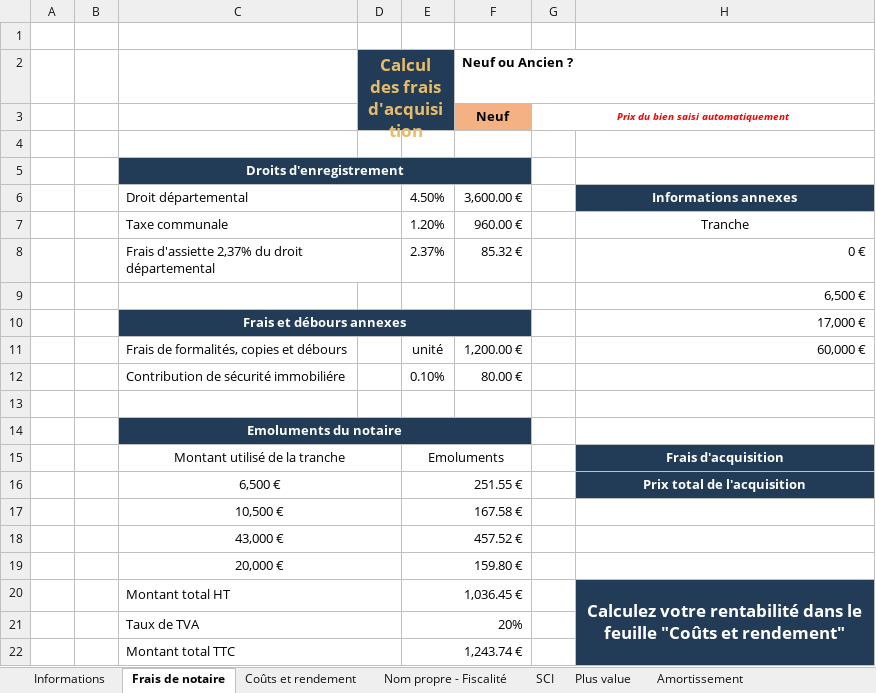
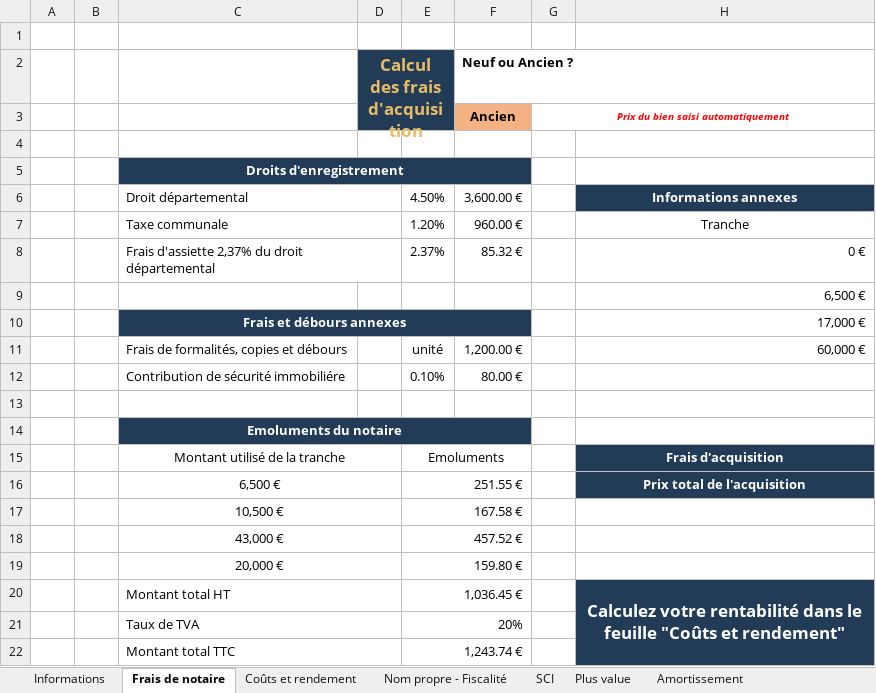
Before and after one commit to shuripoursnik-lgtm/Rendimo, an Excel workbook: Template Excel/Rendimmo - Rentabilité.xlsx, sheet Frais de notaire, drawn as a sheet; only a part is shown; values as stored, in another font and other column widths than the file's, no borders; charts and pictures and conditional formats not drawn; the diff names each change by its address in the sheet, - before the commit and + after, or states it on an @@ line.

Commit message:
feat: Améliorations formulaires et graphiques SCI
- Changement Occasion  Ancien par défaut
- Ajout formulaire saisie manuelle complet
- Correction navigation analyse détaillée
- Fix SCI: ligne 9 non modifiée, valeurs par défaut associés
- Activation graphique analyse fiscale SCI

```diff
--- a/Template Excel/Rendimmo - Rentabilité.xlsx (sheet Frais de notaire)
+++ b/Template Excel/Rendimmo - Rentabilité.xlsx (sheet Frais de notaire)
-F3: Neuf
+F3: Ancien
```
Also changed, not shown: sheet Amortissement, sheet Nom propre - Fiscalité, sheet SCI, sheet Coûts et rendement, sheet Plus value, formulas that keep their value, hidden cells, charts or pictures, 3 other files.
